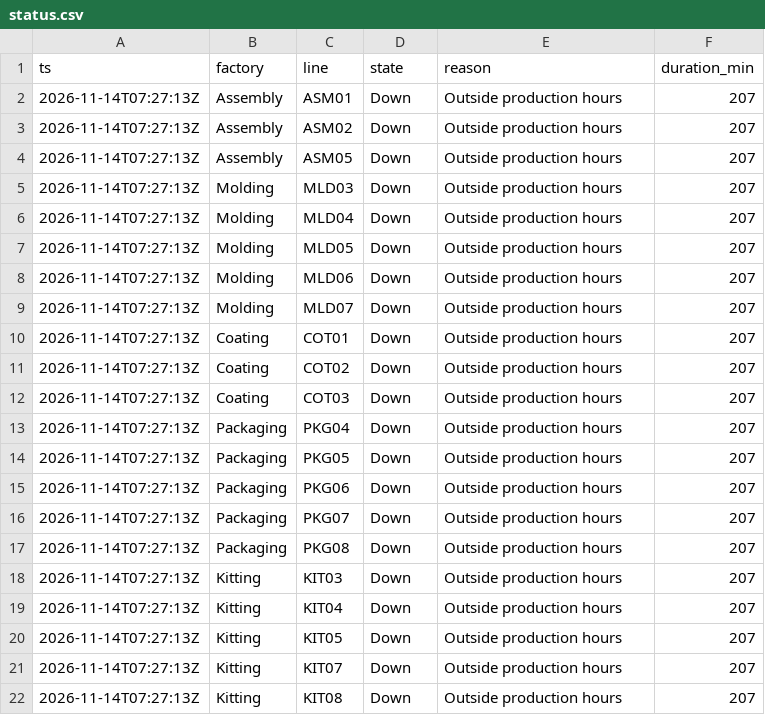
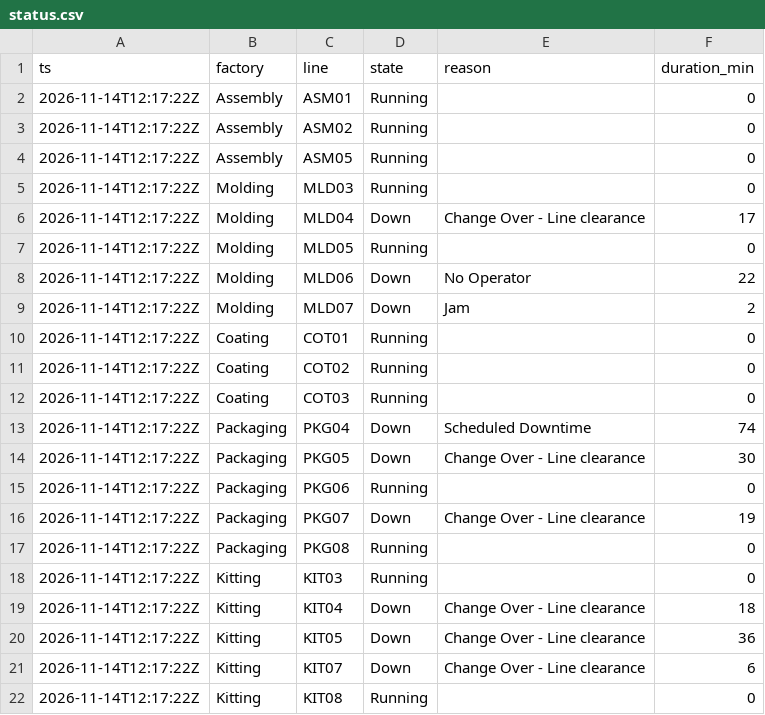
Before and after one commit to todd-cpme/ClearOEEDemo, a CSV file: data/status.csv, drawn as a sheet.

```diff
--- a/data/status.csv
+++ b/data/status.csv
@@ -1,22 +1,22 @@
 ts,factory,line,state,reason,duration_min
-2026-11-14T07:27:13Z,Assembly,ASM01,Down,Outside production hours,207
-2026-11-14T07:27:13Z,Assembly,ASM02,Down,Outside production hours,207
-2026-11-14T07:27:13Z,Assembly,ASM05,Down,Outside production hours,207
-2026-11-14T07:27:13Z,Molding,MLD03,Down,Outside production hours,207
-2026-11-14T07:27:13Z,Molding,MLD04,Down,Outside production hours,207
-2026-11-14T07:27:13Z,Molding,MLD05,Down,Outside production hours,207
-2026-11-14T07:27:13Z,Molding,MLD06,Down,Outside production hours,207
-2026-11-14T07:27:13Z,Molding,MLD07,Down,Outside production hours,207
-2026-11-14T07:27:13Z,Coating,COT01,Down,Outside production hours,207
-2026-11-14T07:27:13Z,Coating,COT02,Down,Outside production hours,207
-2026-11-14T07:27:13Z,Coating,COT03,Down,Outside production hours,207
-2026-11-14T07:27:13Z,Packaging,PKG04,Down,Outside production hours,207
-2026-11-14T07:27:13Z,Packaging,PKG05,Down,Outside production hours,207
-2026-11-14T07:27:13Z,Packaging,PKG06,Down,Outside production hours,207
-2026-11-14T07:27:13Z,Packaging,PKG07,Down,Outside production hours,207
-2026-11-14T07:27:13Z,Packaging,PKG08,Down,Outside production hours,207
-2026-11-14T07:27:13Z,Kitting,KIT03,Down,Outside production hours,207
-2026-11-14T07:27:13Z,Kitting,KIT04,Down,Outside production hours,207
-2026-11-14T07:27:13Z,Kitting,KIT05,Down,Outside production hours,207
-2026-11-14T07:27:13Z,Kitting,KIT07,Down,Outside production hours,207
-2026-11-14T07:27:13Z,Kitting,KIT08,Down,Outside production hours,207
+2026-11-14T12:17:22Z,Assembly,ASM01,Running,,0
+2026-11-14T12:17:22Z,Assembly,ASM02,Running,,0
+2026-11-14T12:17:22Z,Assembly,ASM05,Running,,0
+2026-11-14T12:17:22Z,Molding,MLD03,Running,,0
+2026-11-14T12:17:22Z,Molding,MLD04,Down,Change Over - Line clearance,17
+2026-11-14T12:17:22Z,Molding,MLD05,Running,,0
+2026-11-14T12:17:22Z,Molding,MLD06,Down,No Operator,22
+2026-11-14T12:17:22Z,Molding,MLD07,Down,Jam,2
+2026-11-14T12:17:22Z,Coating,COT01,Running,,0
+2026-11-14T12:17:22Z,Coating,COT02,Running,,0
+2026-11-14T12:17:22Z,Coating,COT03,Running,,0
+2026-11-14T12:17:22Z,Packaging,PKG04,Down,Scheduled Downtime,74
+2026-11-14T12:17:22Z,Packaging,PKG05,Down,Change Over - Line clearance,30
+2026-11-14T12:17:22Z,Packaging,PKG06,Running,,0
+2026-11-14T12:17:22Z,Packaging,PKG07,Down,Change Over - Line clearance,19
+2026-11-14T12:17:22Z,Packaging,PKG08,Running,,0
+2026-11-14T12:17:22Z,Kitting,KIT03,Running,,0
+2026-11-14T12:17:22Z,Kitting,KIT04,Down,Change Over - Line clearance,18
+2026-11-14T12:17:22Z,Kitting,KIT05,Down,Change Over - Line clearance,36
+2026-11-14T12:17:22Z,Kitting,KIT07,Down,Change Over - Line clearance,6
+2026-11-14T12:17:22Z,Kitting,KIT08,Running,,0
```
Also changed, not shown: data/events.csv, data/hourly.csv, 5 other files.
